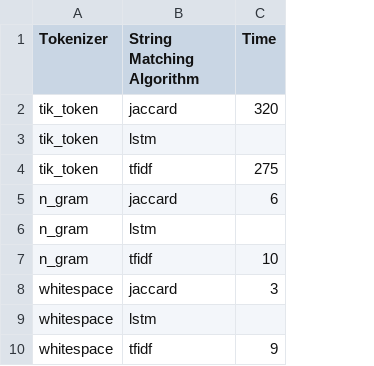
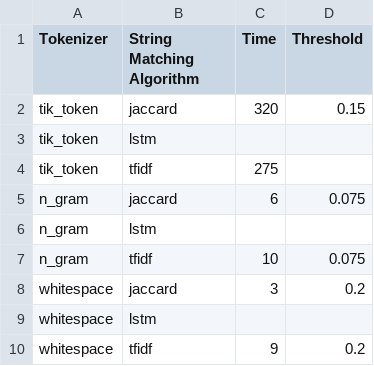
Before and after one commit to bvabhijeeth1999/CS_839_Project, a CSV file: slo.csv, drawn as a sheet; the diff names each change by its address in the sheet, - before the commit and + after, or states it on an @@ line.

Commit message:
determined thresholds for different combinations

```diff
--- a/slo.csv
+++ b/slo.csv
+column D (Threshold), rows 2-10: 0.15 |  |  | 0.075 |  | 0.075 | 0.2 |  | 0.2
```
Also changed, not shown: 3 other files.
